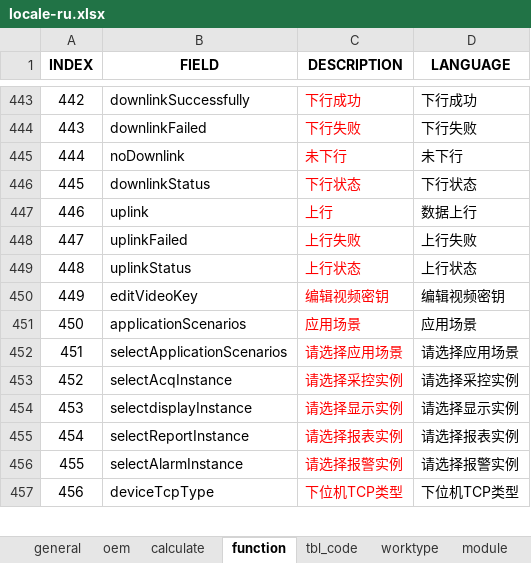
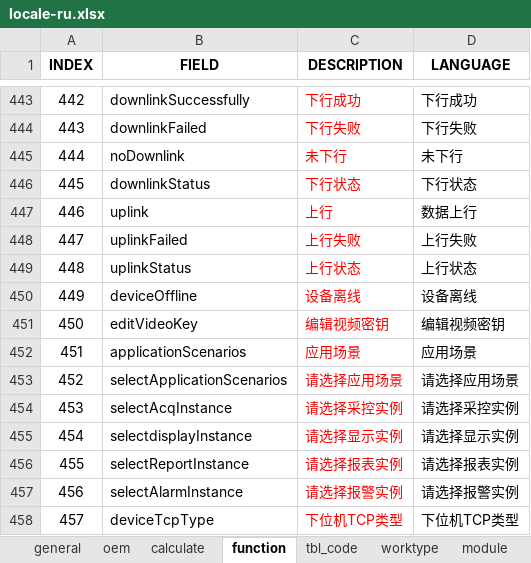
Before and after one commit to cosog/ap, an Excel workbook: WebRoot/oem/cnpc/locale/locale-ru.xlsx, sheet function, drawn as a sheet; only a part is shown, gaps mark what is left out; values as stored, in another font and other column widths than the file's, no borders; addresses are those after the commit; the diff names each change by its address in the sheet, - before the commit and + after, or states it on an @@ line.

```diff
--- a/WebRoot/oem/cnpc/locale/locale-ru.xlsx (sheet function)
+++ b/WebRoot/oem/cnpc/locale/locale-ru.xlsx (sheet function)
+row 450: 449 | deviceOffline | 设备离线 | 设备离线
@@ column A (INDEX) renumbered from row 451 down @@
```
Also changed, not shown: WebRoot/oem/cnpc/locale/locale-en.xlsx, WebRoot/oem/cnpc/locale/locale-zh_CN.xlsx, 7 other files.
